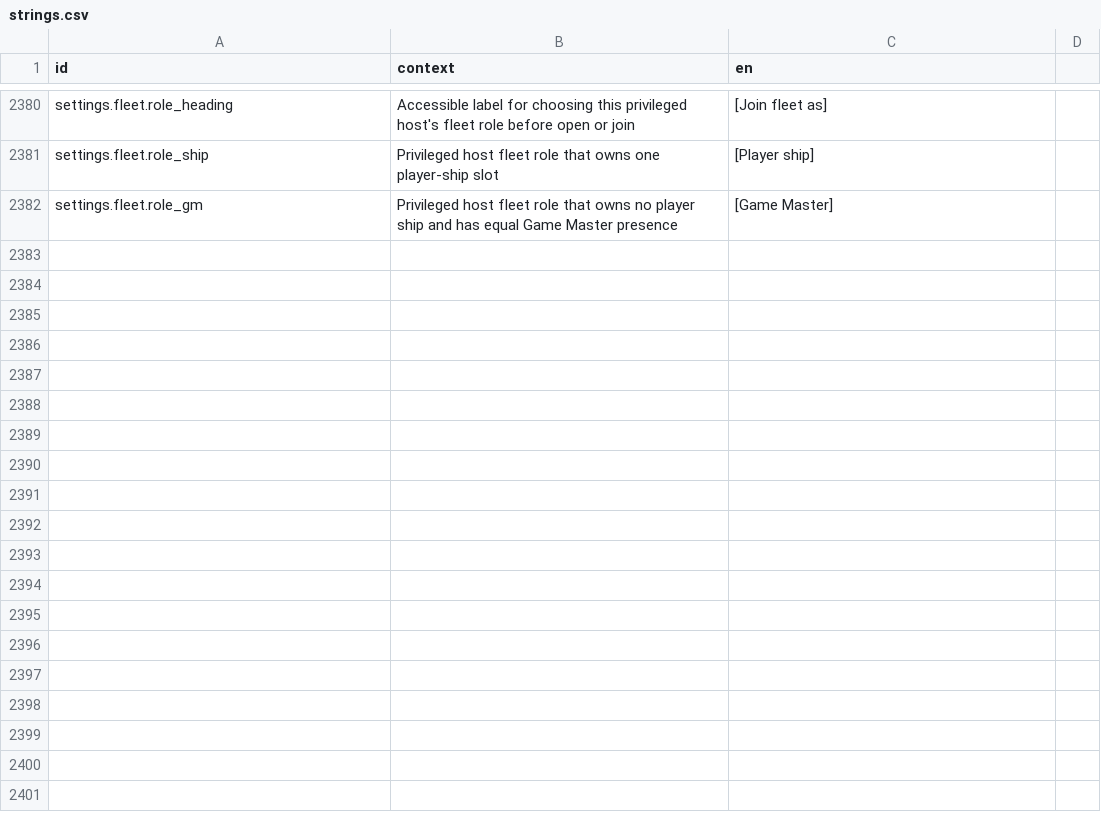
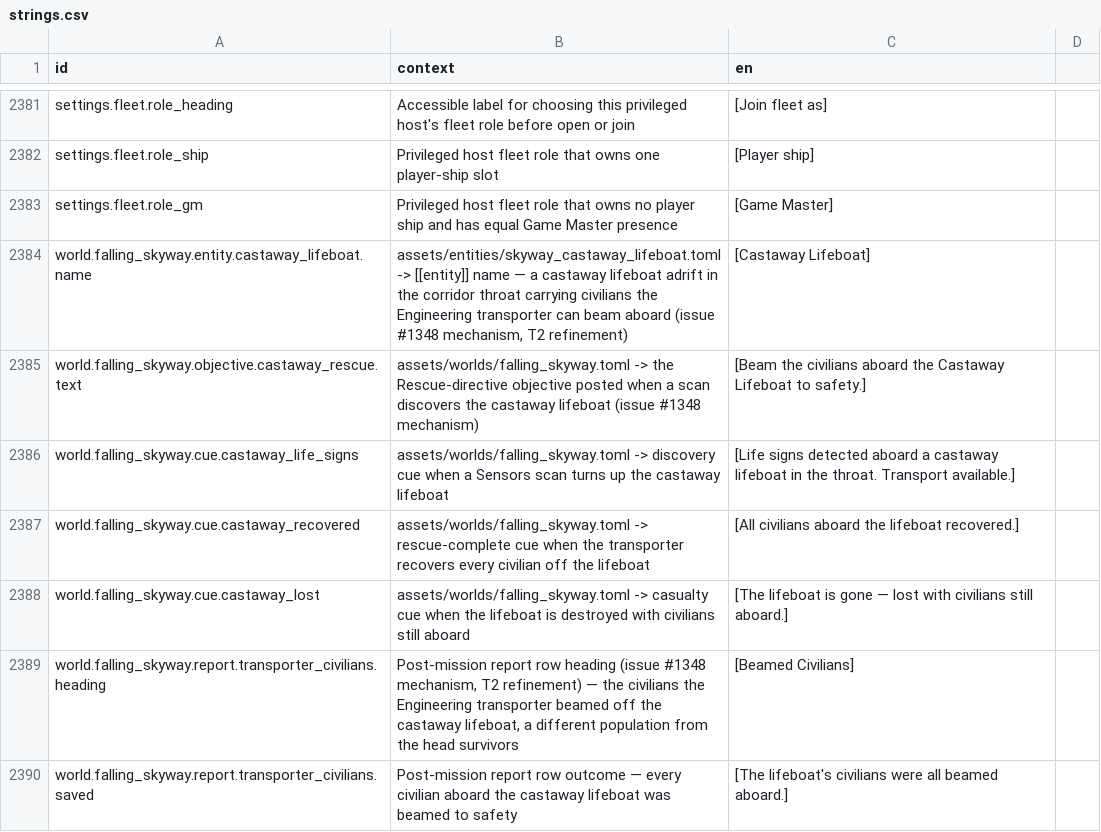
Before and after one commit to jkeywo/project-phoenix-v2, a CSV file: assets/strings/strings.csv, drawn as a sheet; only a part is shown, gaps mark what is left out; the diff covers the shown part only.

```diff
--- a/assets/strings/strings.csv
+++ b/assets/strings/strings.csv
@@ -2382 +2383,8 @@ settings.fleet.role_ship,Privileged host fleet role that owns one player-ship sl
 settings.fleet.role_gm,Privileged host fleet role that owns no player ship and has equal Game Master presence,[Game Master]
+world.falling_skyway.entity.castaway_lifeboat.name,"assets/entities/skyway_castaway_lifeboat.toml -> [[entity]] name — a castaway lifeboat adrift in the corridor throat carrying civilians the Engineering transporter can beam aboard (issue #1348 mechanism, T2 refinement)",[Castaway Lifeboat]
+world.falling_skyway.objective.castaway_rescue.text,"assets/worlds/falling_skyway.toml -> the Rescue-directive objective posted when a scan discovers the castaway lifeboat (issue #1348 mechanism)",[Beam the civilians aboard the Castaway Lifeboat to safety.]
+world.falling_skyway.cue.castaway_life_signs,"assets/worlds/falling_skyway.toml -> discovery cue when a Sensors scan turns up the castaway lifeboat",[Life signs detected aboard a castaway lifeboat in the throat. Transport available.]
+world.falling_skyway.cue.castaway_recovered,"assets/worlds/falling_skyway.toml -> rescue-complete cue when the transporter recovers every civilian off the lifeboat",[All civilians aboard the lifeboat recovered.]
+world.falling_skyway.cue.castaway_lost,"assets/worlds/falling_skyway.toml -> casualty cue when the lifeboat is destroyed with civilians still aboard",[The lifeboat is gone — lost with civilians still aboard.]
+world.falling_skyway.report.transporter_civilians.heading,"Post-mission report row heading (issue #1348 mechanism, T2 refinement) — the civilians the Engineering transporter beamed off the castaway lifeboat, a different population from the head survivors",[Beamed Civilians]
+world.falling_skyway.report.transporter_civilians.saved,"Post-mission report row outcome — every civilian aboard the castaway lifeboat was beamed to safety",[The lifeboat's civilians were all beamed aboard.]
```
Also changed, not shown: 8 added rows elsewhere in this file, 3 other files.
